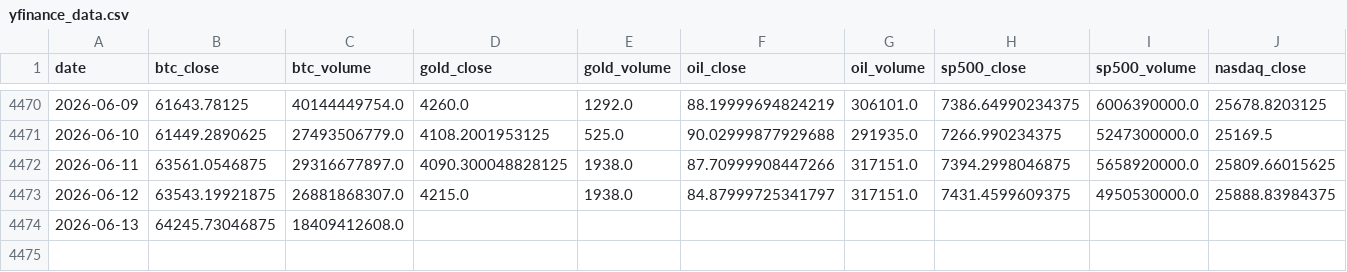
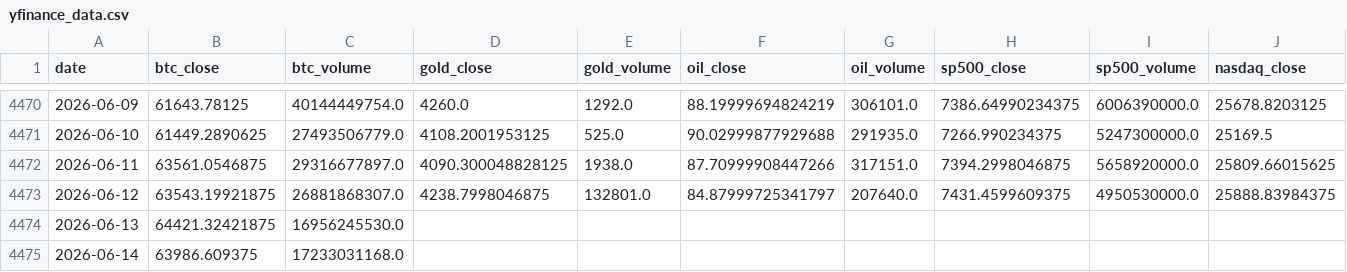
Before and after one commit to mooja4870-cyber/btc_forecast, a CSV file: data/raw/yfinance_data.csv, drawn as a sheet; only a part is shown, gaps mark what is left out; rows hold the shown columns only; the diff names each change by its address in the sheet, - before the commit and + after, or states it on an @@ line.

```diff
--- a/data/raw/yfinance_data.csv
+++ b/data/raw/yfinance_data.csv
-D4473 (gold_close): 4215.0
+D4473 (gold_close): 4238.7998046875
-E4473 (gold_volume): 1938.0
+E4473 (gold_volume): 132801.0
-G4473 (oil_volume): 317151.0
+G4473 (oil_volume): 207640.0
-B4474 (btc_close): 64245.73046875
+B4474 (btc_close): 64421.32421875
-C4474 (btc_volume): 18409412608.0
+C4474 (btc_volume): 16956245530.0
+row 4475: 2026-06-14 | 63986.609375 | 17233031168.0
```
Also changed, not shown: 53 other files.
